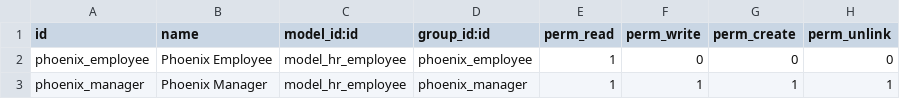
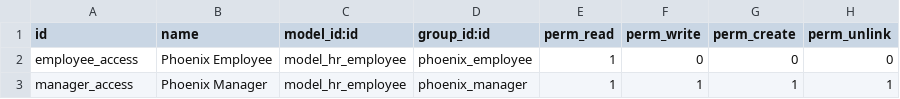
Before and after one commit to arahmanhamdy/odoo37, a CSV file: custom_employee/security/ir.model.access.csv, drawn as a sheet.

```diff
--- a/custom_employee/security/ir.model.access.csv
+++ b/custom_employee/security/ir.model.access.csv
@@ -1,3 +1,3 @@
 id,name,model_id:id,group_id:id,perm_read,perm_write,perm_create,perm_unlink
-phoenix_employee, Phoenix Employee,model_hr_employee,phoenix_employee,1,0,0,0
-phoenix_manager, Phoenix Manager,model_hr_employee,phoenix_manager,1,1,1,1
+employee_access, Phoenix Employee,model_hr_employee,phoenix_employee,1,0,0,0
+manager_access, Phoenix Manager,model_hr_employee,phoenix_manager,1,1,1,1
```
Also changed, not shown: 3 other files.
